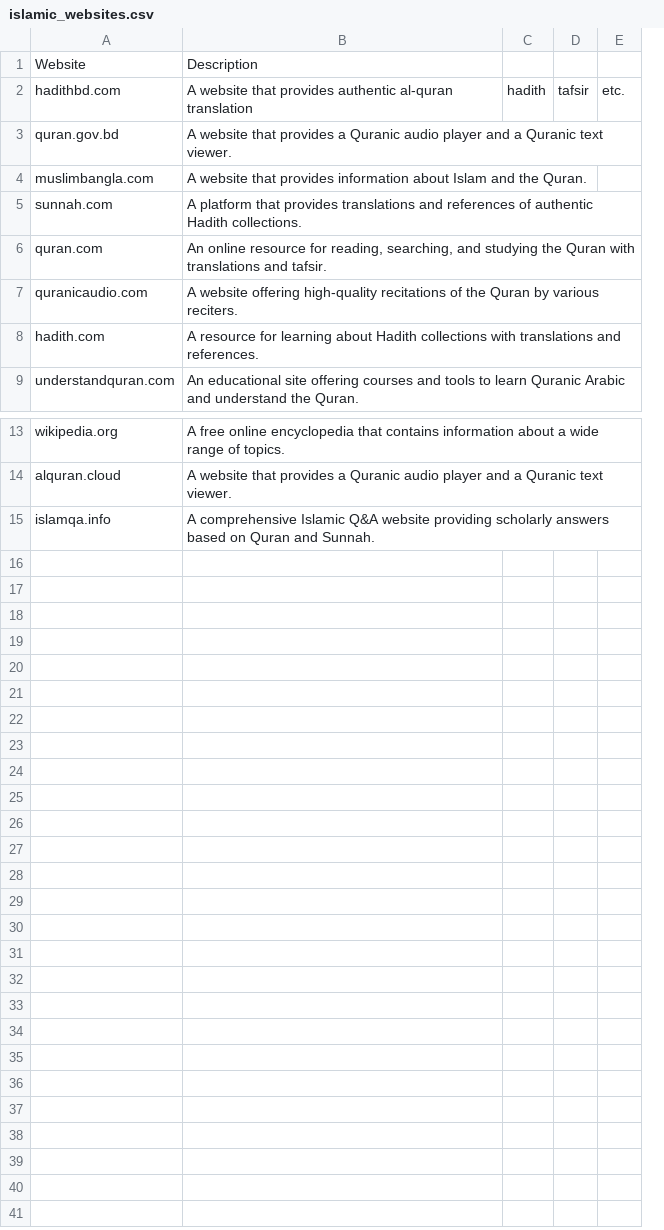
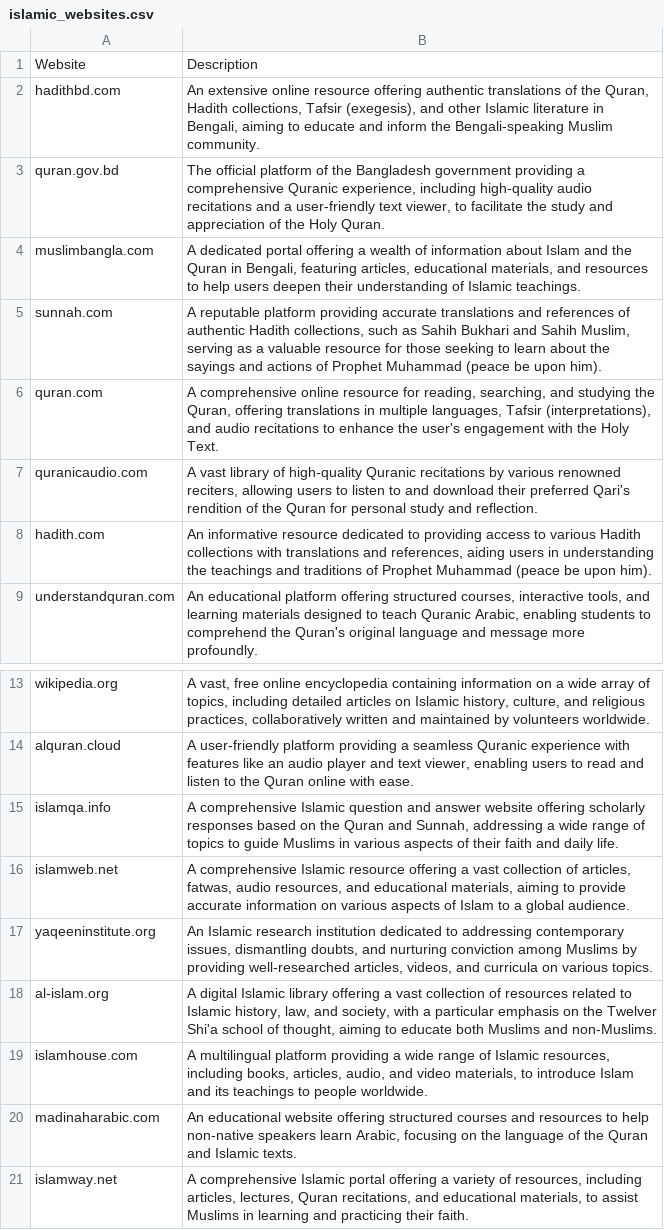
Before and after one commit to frdel/agent-zero, a CSV file: knowledge/default/main/websites/islamic_websites.csv, drawn as a sheet; only a part is shown, gaps mark what is left out; removed rows and columns are numbered as before the commit, all else as after; the diff names each change by its address in the sheet, - before the commit and + after, or states it on an @@ line.

Commit message:
enhance websites

```diff
--- a/knowledge/default/main/websites/islamic_websites.csv
+++ b/knowledge/default/main/websites/islamic_websites.csv
-column B, rows 1-9: Description | A website that provides authentic al-quran translation | A website that provides a Quranic audio player and a Quranic text viewer. | A website that provides information about Islam and the Quran. | A platform that provides translations and references of authentic Hadith collections. | An online resource for reading, searching, and studying the Quran with translations and tafsir. | A website offering high-quality recitations of the Quran by various reciters. | A resource for learning about Hadith collections with translations and references. | An educational site offering courses and tools to learn Quranic Arabic and understand the Quran.; rows 13-15: A free online encyclopedia that contains information about a wide range of topics. | A website that provides a Quranic audio player and a Quranic text viewer. | A comprehensive Islamic Q&A website providing scholarly answers based on Quran and Sunnah.
-column C, row 2: hadith
-column D, row 2: tafsir
-column E, row 2: etc.
+column B, rows 1-9: Description | An extensive online resource offering authentic translations of the Quran, Hadith collections, Tafsir (exegesis), and other Islamic literature in Bengali, aiming to educate and inform the Bengali-speaking Muslim community. | The official platform of the Bangladesh government providing a comprehensive Quranic experience, including high-quality audio recitations and a user-friendly text viewer, to facilitate the study and appreciation of the Holy Quran. | A dedicated portal offering a wealth of information about Islam and the Quran in Bengali, featuring articles, educational materials, and resources to help users deepen their understanding of Islamic teachings. | A reputable platform providing accurate translations and references of authentic Hadith collections, such as Sahih Bukhari and Sahih Muslim, serving as a valuable resource for those seeking to learn about the sayings and actions of Prophet Muhammad (peace be upon him). | A comprehensive online resource for reading, searching, and studying the Quran, offering translations in multiple languages, Tafsir (interpretations), and audio recitations to enhance the user's engagement with the Holy Text. | A vast library of high-quality Quranic recitations by various renowned reciters, allowing users to listen to and download their preferred Qari's rendition of the Quran for personal study and reflection. | An informative resource dedicated to providing access to various Hadith collections with translations and references, aiding users in understanding the teachings and traditions of Prophet Muhammad (peace be upon him). | An educational platform offering structured courses, interactive tools, and learning materials designed to teach Quranic Arabic, enabling students to comprehend the Quran's original language and message more profoundly.; rows 13-15: A vast, free online encyclopedia containing information on a wide array of topics, including detailed articles on Islamic history, culture, and religious practices, collaboratively written and maintained by volunteers worldwide. | A user-friendly platform providing a seamless Quranic experience with features like an audio player and text viewer, enabling users to read and listen to the Quran online with ease. | A comprehensive Islamic question and answer website offering scholarly responses based on the Quran and Sunnah, addressing a wide range of topics to guide Muslims in various aspects of their faith and daily life.
+row 16: islamweb.net | A comprehensive Islamic resource offering a vast collection of articles, fatwas, audio resources, and educational materials, aiming to provide accurate information on various aspects of Islam to a global audience.
+row 17: yaqeeninstitute.org | An Islamic research institution dedicated to addressing contemporary issues, dismantling doubts, and nurturing conviction among Muslims by providing well-researched articles, videos, and curricula on various topics.
+row 18: al-islam.org | A digital Islamic library offering a vast collection of resources related to Islamic history, law, and society, with a particular emphasis on the Twelver Shi'a school of thought, aiming to educate both Muslims and non-Muslims.
+row 19: islamhouse.com | A multilingual platform providing a wide range of Islamic resources, including books, articles, audio, and video materials, to introduce Islam and its teachings to people worldwide.
+row 20: madinaharabic.com | An educational website offering structured courses and resources to help non-native speakers learn Arabic, focusing on the language of the Quran and Islamic texts.
+row 21: islamway.net | A comprehensive Islamic portal offering a variety of resources, including articles, lectures, Quran recitations, and educational materials, to assist Muslims in learning and practicing their faith.
```
Also changed, not shown: 1 other file.
